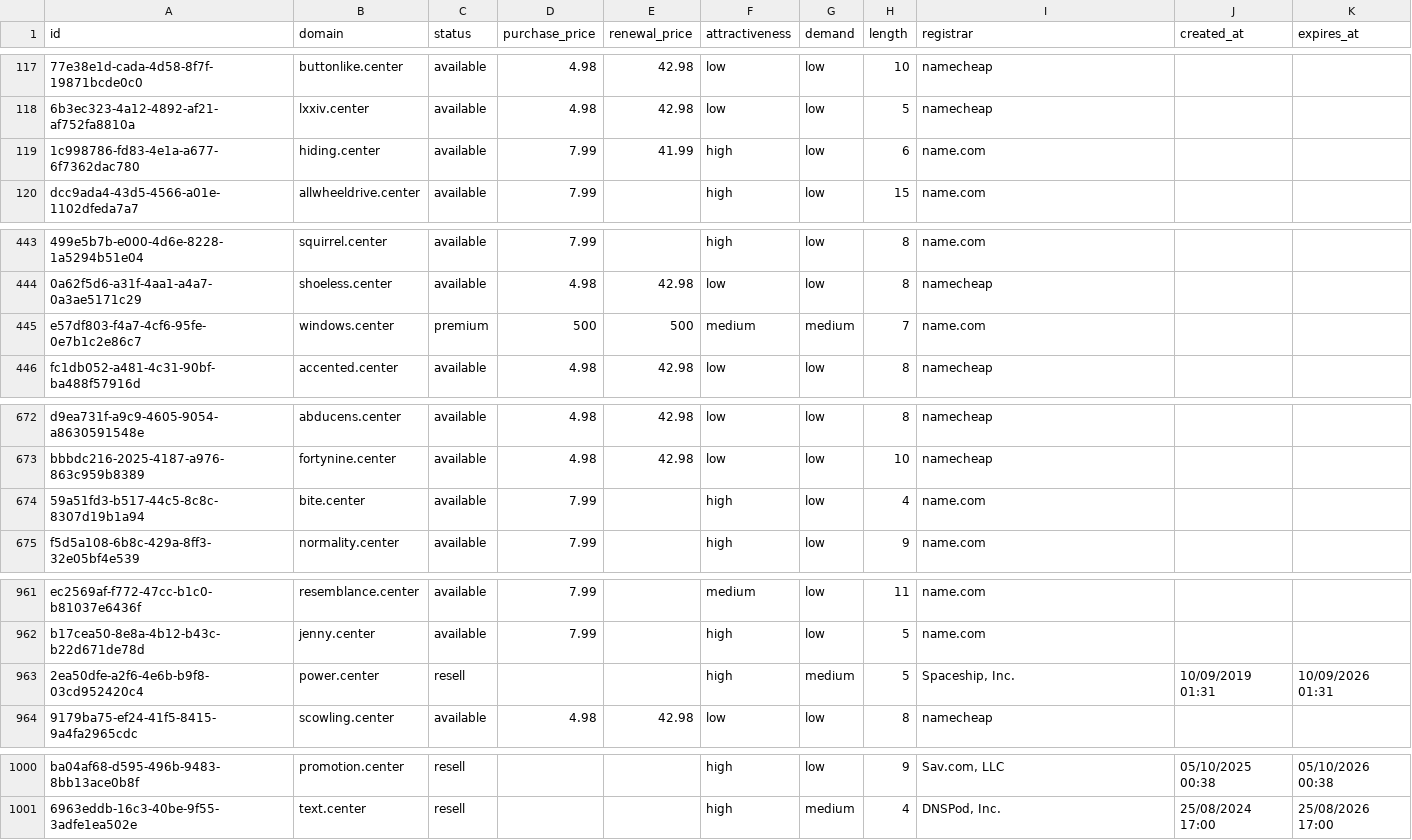
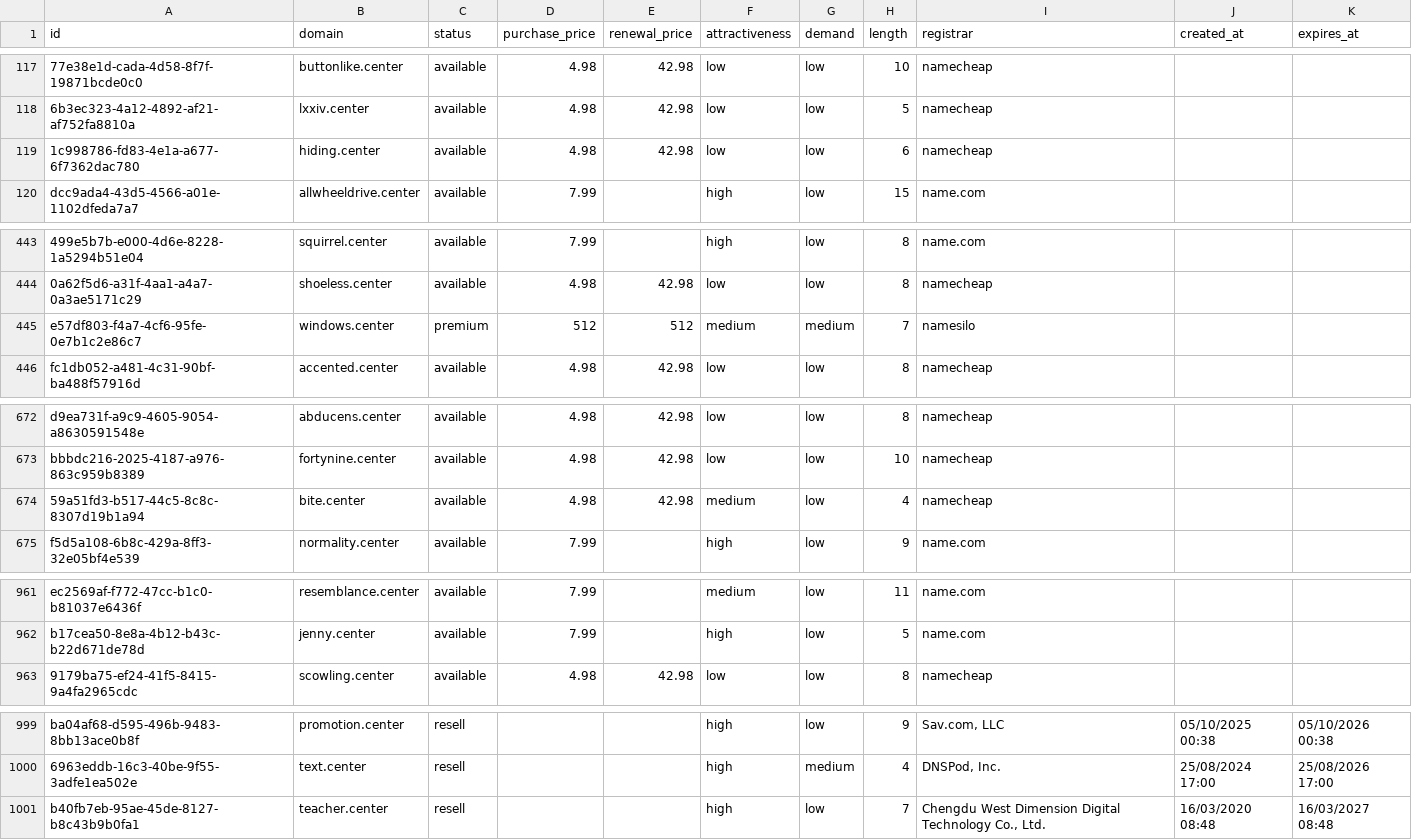
Before and after one commit to UniqueDomains/center-oneword-domains, a CSV file: center.csv, drawn as a sheet; only a part is shown, gaps mark what is left out; removed rows and columns are numbered as before the commit, all else as after; the diff covers the shown part only; the diff names each change by its address in the sheet, - before the commit and + after, or states it on an @@ line.

Commit message:
Domains update

```diff
--- a/center.csv
+++ b/center.csv
-D119 (purchase_price): 7.99
+D119 (purchase_price): 4.98
-E119 (renewal_price): 41.99
+E119 (renewal_price): 42.98
-F119 (attractiveness): high
+F119 (attractiveness): low
-I119 (registrar): name.com
+I119 (registrar): namecheap
-D445 (purchase_price): 500
+D445 (purchase_price): 512
-E445 (renewal_price): 500
+E445 (renewal_price): 512
-I445 (registrar): name.com
+I445 (registrar): namesilo
-D674 (purchase_price): 7.99
+D674 (purchase_price): 4.98
-E674 (renewal_price): (empty)
+E674 (renewal_price): 42.98
-F674 (attractiveness): high
+F674 (attractiveness): medium
-I674 (registrar): name.com
+I674 (registrar): namecheap
-row 963: 2ea50dfe-a2f6-4e6b-b9f8-03cd952420c4 | power.center | resell |  |  | high | medium | 5 | Spaceship, Inc. | 10/09/2019 01:31 | 10/09/2026 01:31
+row 1001: b40fb7eb-95ae-45de-8127-b8c43b9b0fa1 | teacher.center | resell |  |  | high | low | 7 | Chengdu West Dimension Digital Technology Co., Ltd. | 16/03/2020 08:48 | 16/03/2027 08:48
```
Also changed, not shown: 2 edited cells elsewhere in this file, 4 other files.
